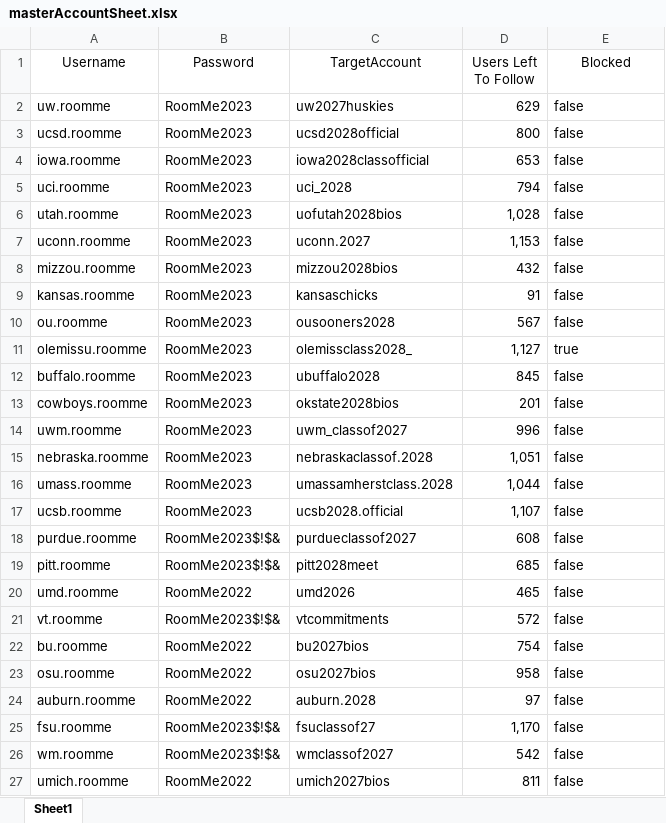
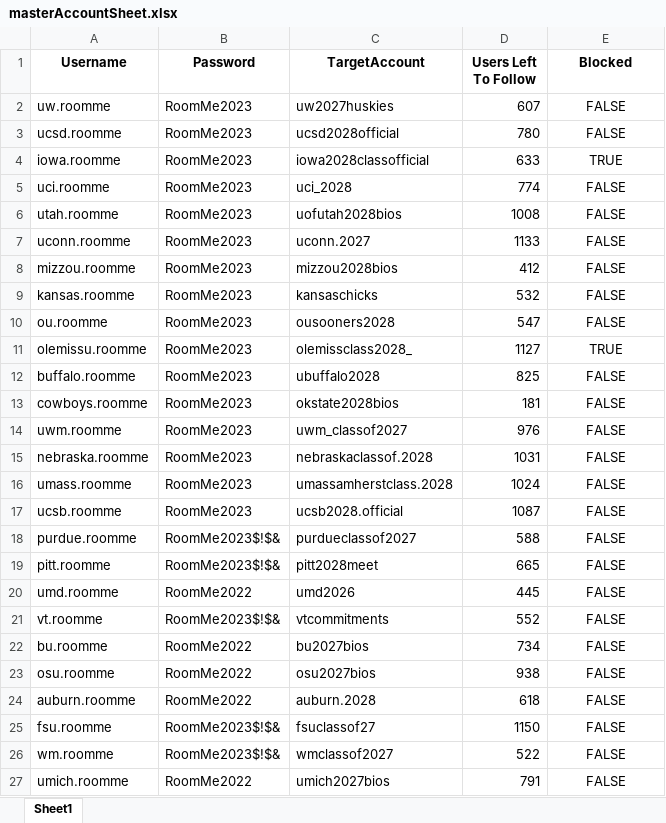
Before and after one commit to seboliver16/marketingBeta, an Excel workbook: Marketing/masterAccountSheet.xlsx, sheet Sheet1, drawn as a sheet; only a part is shown; values as stored, in another font and other column widths than the file's, no borders; the diff covers the shown part only; the diff names each change by its address in the sheet, - before the commit and + after, or states it on an @@ line.

```diff
--- a/Marketing/masterAccountSheet.xlsx (sheet Sheet1)
+++ b/Marketing/masterAccountSheet.xlsx (sheet Sheet1)
-A1:E1 bold: off
+A1:E1 bold: on
-D2 (Users Left To Follow): 629
+D2 (Users Left To Follow): 607
-E2:E3 (Blocked): false
+E2:E3 (Blocked): FALSE
-E2:E27 alignment: left
+E2:E27 alignment: center
-D3 (Users Left To Follow): 800
+D3 (Users Left To Follow): 780
-D4 (Users Left To Follow): 653
+D4 (Users Left To Follow): 633
-E4 (Blocked): false
+E4 (Blocked): TRUE
-D5 (Users Left To Follow): 794
+D5 (Users Left To Follow): 774
-E5:E10 (Blocked): false
+E5:E10 (Blocked): FALSE
-D6 (Users Left To Follow): 1,028
+D6 (Users Left To Follow): 1008
-D7 (Users Left To Follow): 1,153
+D7 (Users Left To Follow): 1133
-D8 (Users Left To Follow): 432
+D8 (Users Left To Follow): 412
-D9 (Users Left To Follow): 91
+D9 (Users Left To Follow): 532
-D10 (Users Left To Follow): 567
+D10 (Users Left To Follow): 547
-D11 (Users Left To Follow): 1,127
+D11 (Users Left To Follow): 1127
-E11 (Blocked): true
+E11 (Blocked): TRUE
-D12 (Users Left To Follow): 845
+D12 (Users Left To Follow): 825
-E12:E27 (Blocked): false
+E12:E27 (Blocked): FALSE
-D13 (Users Left To Follow): 201
+D13 (Users Left To Follow): 181
-D14 (Users Left To Follow): 996
+D14 (Users Left To Follow): 976
-D15 (Users Left To Follow): 1,051
+D15 (Users Left To Follow): 1031
-D16 (Users Left To Follow): 1,044
+D16 (Users Left To Follow): 1024
-D17 (Users Left To Follow): 1,107
+D17 (Users Left To Follow): 1087
-D18 (Users Left To Follow): 608
+D18 (Users Left To Follow): 588
-D19 (Users Left To Follow): 685
+D19 (Users Left To Follow): 665
-D20 (Users Left To Follow): 465
+D20 (Users Left To Follow): 445
-D21 (Users Left To Follow): 572
+D21 (Users Left To Follow): 552
-D22 (Users Left To Follow): 754
+D22 (Users Left To Follow): 734
-D23 (Users Left To Follow): 958
+D23 (Users Left To Follow): 938
-D24 (Users Left To Follow): 97
+D24 (Users Left To Follow): 618
-D25 (Users Left To Follow): 1,170
+D25 (Users Left To Follow): 1150
-D26 (Users Left To Follow): 542
+D26 (Users Left To Follow): 522
-D27 (Users Left To Follow): 811
+D27 (Users Left To Follow): 791
```
Also changed, not shown: 53 edited cells and cell formats elsewhere in this sheet, Marketing/auburn.roomme.xlsx, Marketing/cuboulder.roomme.xlsx, 51 other files.
